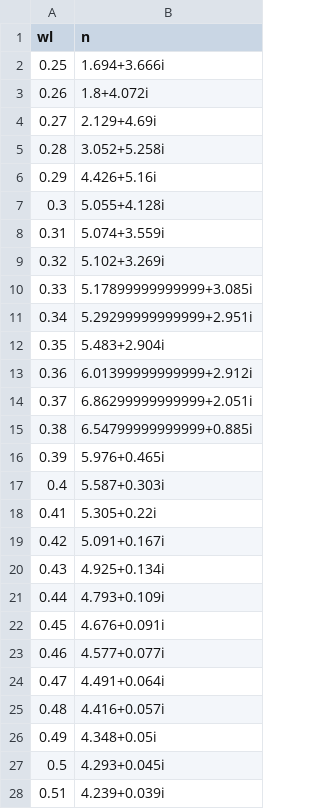
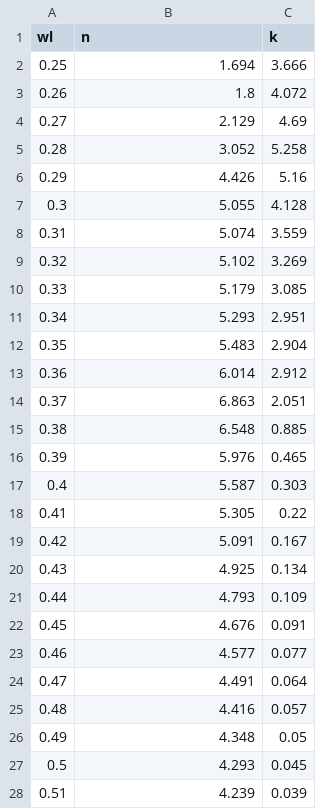
Before and after one commit to BackmanLab/PWSpy, a CSV file: refractiveIndexFiles/Silicon.csv, drawn as a sheet; only a part is shown; the diff covers the shown part only; the diff names each change by its address in the sheet, - before the commit and + after, or states it on an @@ line.

```diff
--- a/refractiveIndexFiles/Silicon.csv
+++ b/refractiveIndexFiles/Silicon.csv
+column C (k), rows 2-28: 3.666 | 4.072 | 4.69 | 5.258 | 5.16 | 4.128 | 3.559 | 3.269 | 3.085 | 2.951 | 2.904 | 2.912 | 2.051 | 0.885 | 0.465 | 0.303 | 0.22 | 0.167 | 0.134 | 0.109 | 0.091 | 0.077 | 0.064 | 0.057 | 0.05 | 0.045 | 0.039
-B2 (n): 1.694+3.666i
+B2 (n): 1.694
-B3 (n): 1.8+4.072i
+B3 (n): 1.8
-B4 (n): 2.129+4.69i
+B4 (n): 2.129
-B5 (n): 3.052+5.258i
+B5 (n): 3.052
-B6 (n): 4.426+5.16i
+B6 (n): 4.426
-B7 (n): 5.055+4.128i
+B7 (n): 5.055
-B8 (n): 5.074+3.559i
+B8 (n): 5.074
-B9 (n): 5.102+3.269i
+B9 (n): 5.102
-B10 (n): 5.17899999999999+3.085i
+B10 (n): 5.179
-B11 (n): 5.29299999999999+2.951i
+B11 (n): 5.293
-B12 (n): 5.483+2.904i
+B12 (n): 5.483
-B13 (n): 6.01399999999999+2.912i
+B13 (n): 6.014
-B14 (n): 6.86299999999999+2.051i
+B14 (n): 6.863
-B15 (n): 6.54799999999999+0.885i
+B15 (n): 6.548
-B16 (n): 5.976+0.465i
+B16 (n): 5.976
-B17 (n): 5.587+0.303i
+B17 (n): 5.587
-B18 (n): 5.305+0.22i
+B18 (n): 5.305
-B19 (n): 5.091+0.167i
+B19 (n): 5.091
-B20 (n): 4.925+0.134i
+B20 (n): 4.925
-B21 (n): 4.793+0.109i
+B21 (n): 4.793
-B22 (n): 4.676+0.091i
+B22 (n): 4.676
-B23 (n): 4.577+0.077i
+B23 (n): 4.577
-B24 (n): 4.491+0.064i
+B24 (n): 4.491
-B25 (n): 4.416+0.057i
+B25 (n): 4.416
-B26 (n): 4.348+0.05i
+B26 (n): 4.348
-B27 (n): 4.293+0.045i
+B27 (n): 4.293
-B28 (n): 4.239+0.039i
+B28 (n): 4.239
```
Also changed, not shown: 49 edited cells elsewhere in this file, refractiveIndexFiles/N-BK7.csv, 1 other file.
